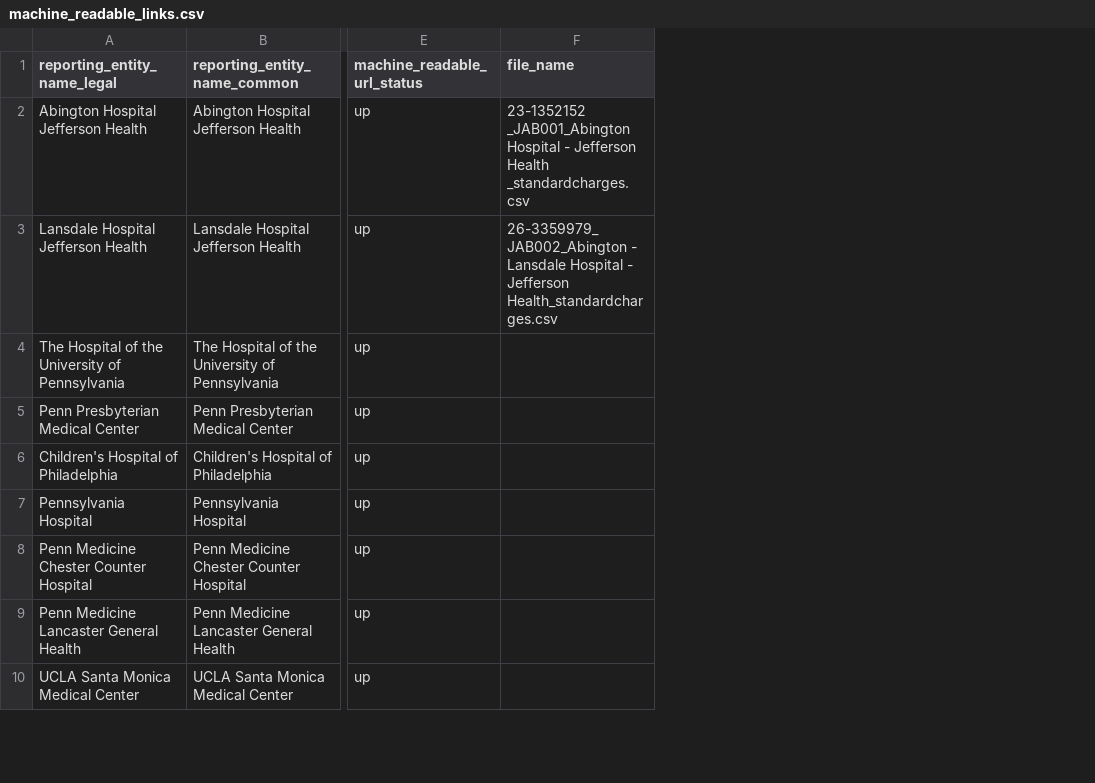
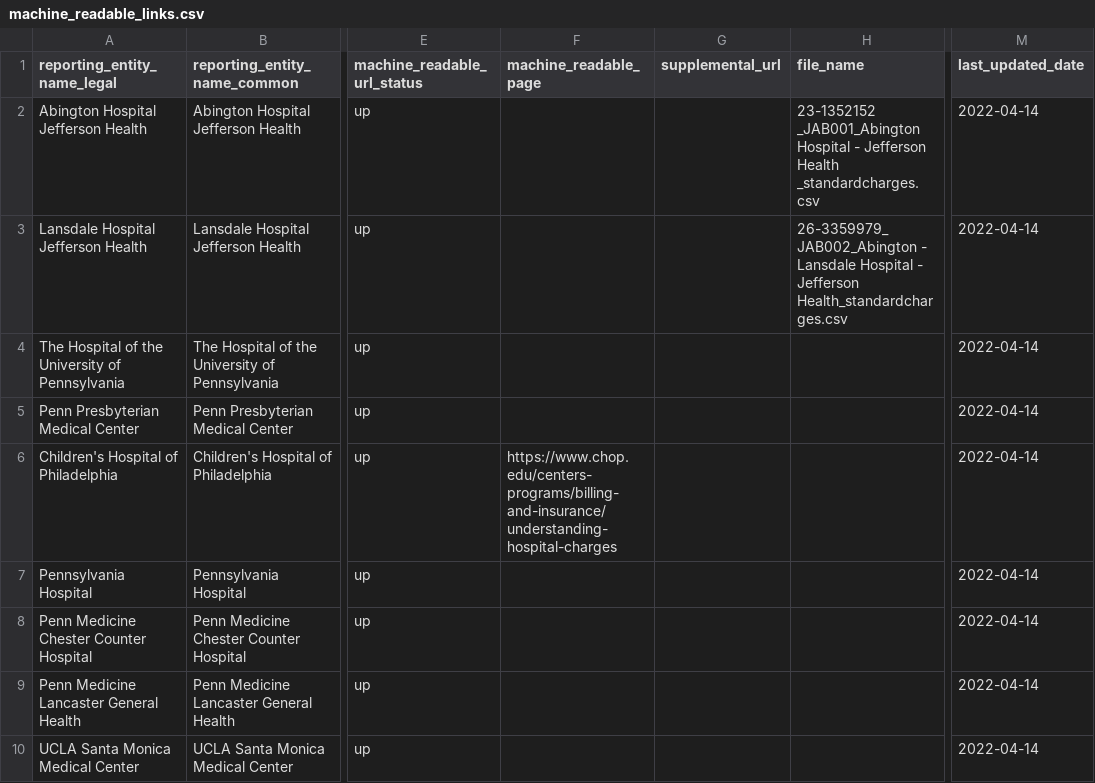
Before and after one commit to TPAFS/transparency-data, a CSV file: price_transparency/hospitals/machine_readable_links.csv, drawn as a sheet; only a part is shown, gaps mark what is left out; the diff names each change by its address in the sheet, - before the commit and + after, or states it on an @@ line.

Commit message:
Add new fields and data

```diff
--- a/price_transparency/hospitals/machine_readable_links.csv
+++ b/price_transparency/hospitals/machine_readable_links.csv
+column F (machine_readable_page), row 6: https://www.chop.edu/centers-programs/billing-and-insurance/understanding-hospital-charges
+column G (supplemental_url), empty
+column M (last_updated_date), rows 2-10: all 2022-04-14
```
